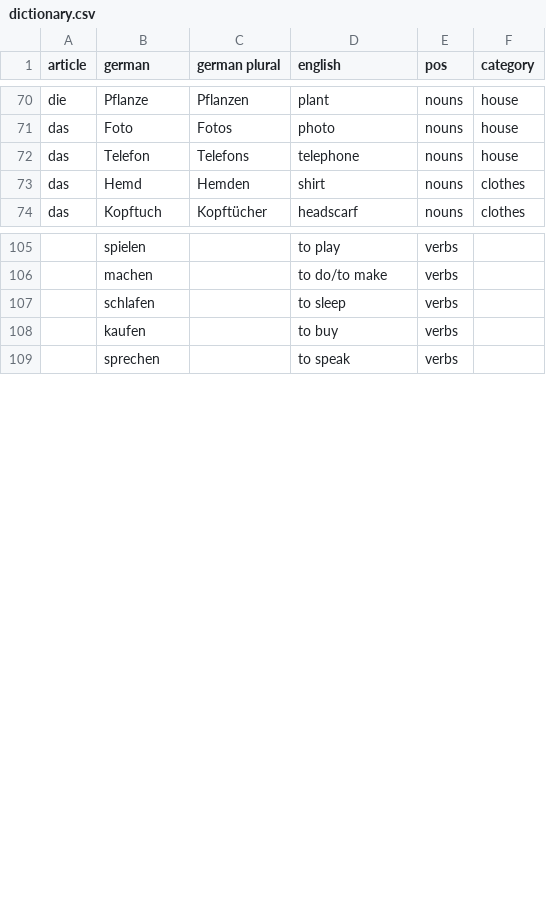
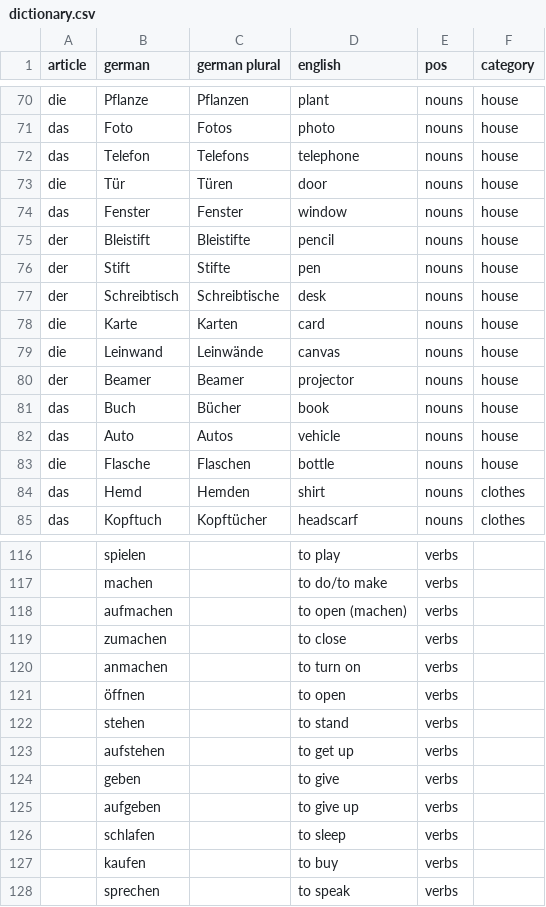
Before and after one commit to olearymike/German-Translator-Game, a CSV file: dictionary.csv, drawn as a sheet; only a part is shown, gaps mark what is left out; the diff covers the shown part only; the diff names each change by its address in the sheet, - before the commit and + after, or states it on an @@ line.

Commit message:
Added the 'house' category

```diff
--- a/dictionary.csv
+++ b/dictionary.csv
+row 73: die | Tür | Türen | door | nouns | house
+row 74: das | Fenster | Fenster | window | nouns | house
+row 75: der | Bleistift | Bleistifte | pencil | nouns | house
+row 76: der | Stift | Stifte | pen | nouns | house
+row 77: der | Schreibtisch | Schreibtische | desk | nouns | house
+row 78: die | Karte | Karten | card | nouns | house
+row 79: die | Leinwand | Leinwände | canvas | nouns | house
+row 80: der | Beamer | Beamer | projector | nouns | house
+row 81: das | Buch | Bücher | book | nouns | house
+row 82: das | Auto | Autos | vehicle | nouns | house
+row 83: die | Flasche | Flaschen | bottle | nouns | house
+row 118:  | aufmachen |  | to open (machen) | verbs
+row 119:  | zumachen |  | to close | verbs
+row 120:  | anmachen |  | to turn on | verbs
+row 121:  | öffnen |  | to open | verbs
+row 122:  | stehen |  | to stand | verbs
+row 123:  | aufstehen |  | to get up | verbs
+row 124:  | geben |  | to give | verbs
+row 125:  | aufgeben |  | to give up | verbs
```
Also changed, not shown: 7 added rows and 2 removed rows elsewhere in this file, 1 other file.
